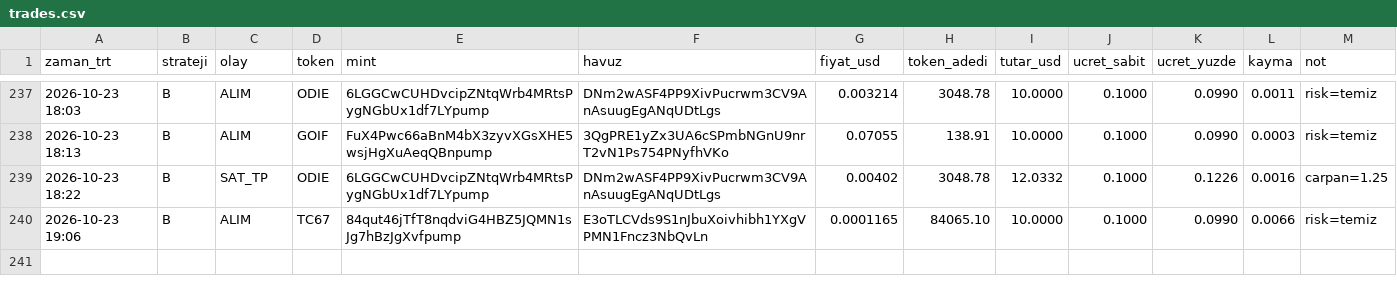
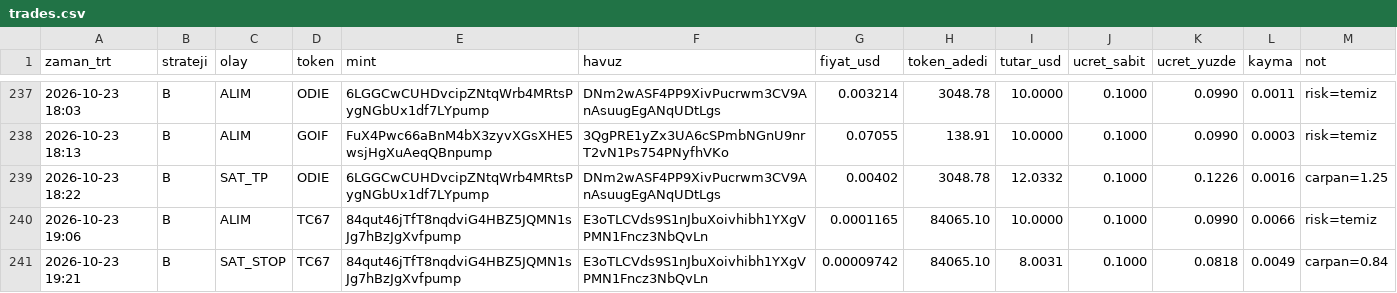
Before and after one commit to FurkanGulerci/memecoin-demo, a CSV file: trades.csv, drawn as a sheet; only a part is shown, gaps mark what is left out.

```diff
--- a/trades.csv
+++ b/trades.csv
@@ -240 +240,2 @@
 2026-10-23 19:06,B,ALIM,TC67,84qut46jTfT8nqdviG4HBZ5JQMN1sJg7hBzJgXvfpump,E3oTLCVds9S1nJbuXoivhibh1YXgVPMN1Fncz3NbQvLn,0.0001165,84065.10,10.0000,0.1000,0.0990,0.0066,risk=temiz
+2026-10-23 19:21,B,SAT_STOP,TC67,84qut46jTfT8nqdviG4HBZ5JQMN1sJg7hBzJgXvfpump,E3oTLCVds9S1nJbuXoivhibh1YXgVPMN1Fncz3NbQvLn,0.00009742,84065.10,8.0031,0.1000,0.0818,0.0049,carpan=0.84
```
Also changed, not shown: positions.csv, 1 other file.
